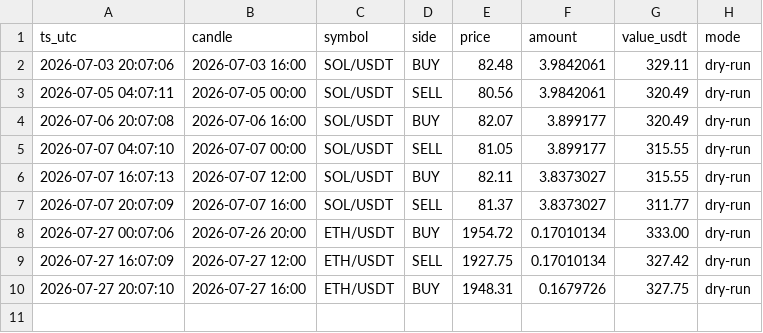
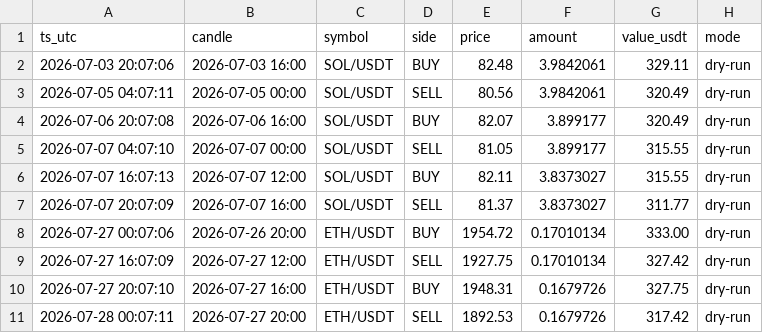
Before and after one commit to 4lxn/trading-bot, a CSV file: docs/trades_4h.csv, drawn as a sheet.

```diff
--- a/docs/trades_4h.csv
+++ b/docs/trades_4h.csv
@@ -10 +10,2 @@ ts_utc,candle,symbol,side,price,amount,value_usdt,mode
 2026-07-27 20:07:10,2026-07-27 16:00,ETH/USDT,BUY,1948.31,0.1679726,327.75,dry-run
+2026-07-28 00:07:11,2026-07-27 20:00,ETH/USDT,SELL,1892.53,0.1679726,317.42,dry-run
```
Also changed, not shown: docs/hold_equity_4h.csv, docs/paper_equity_4h.csv, 2 other files.
